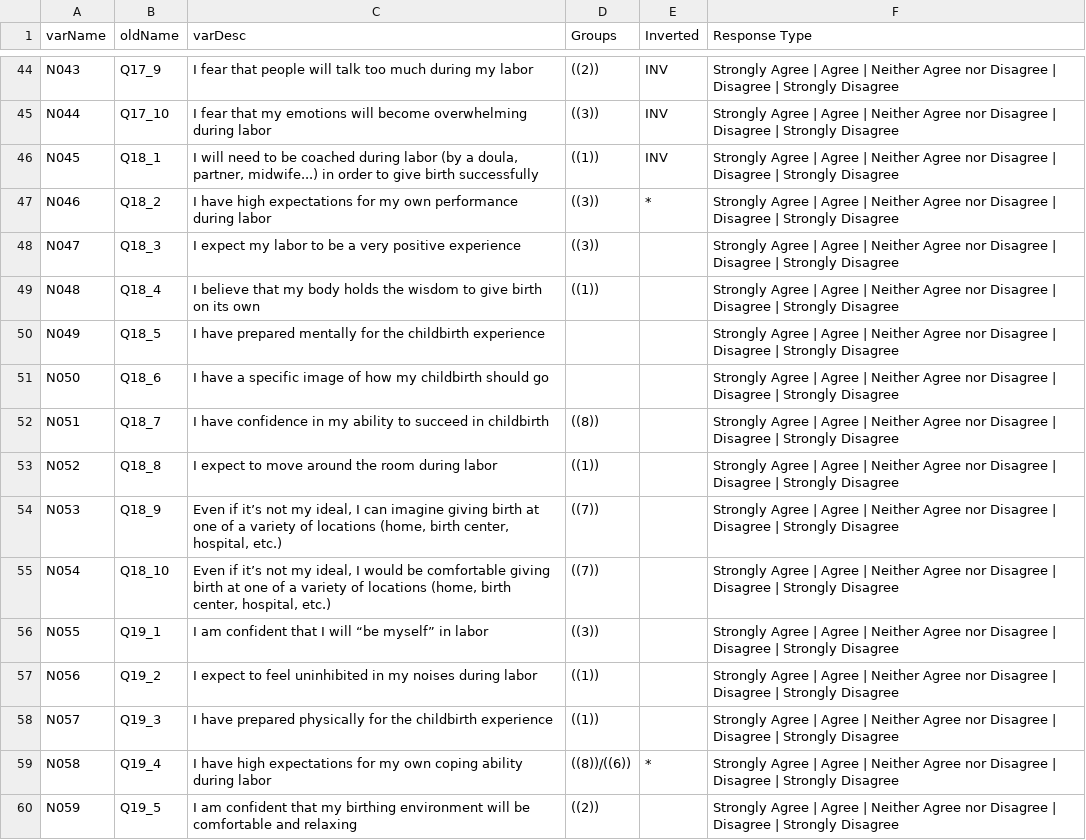
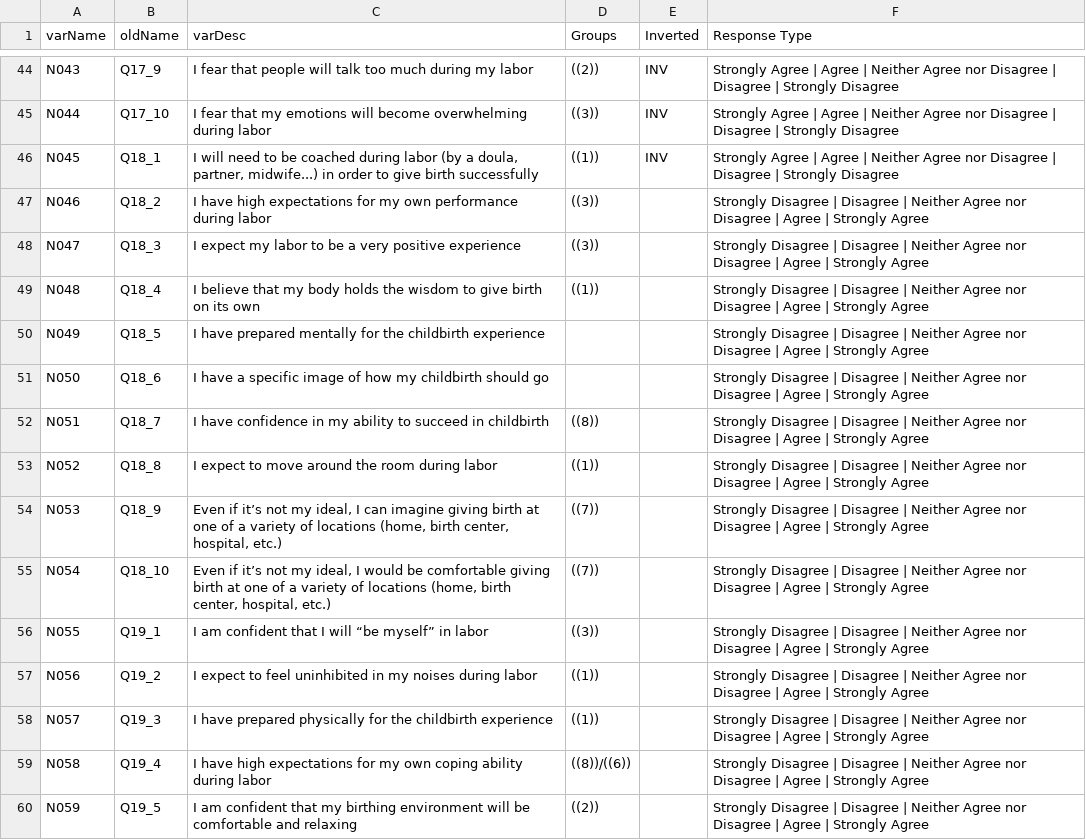
Before and after one commit to r-forge/calibfun, a CSV file: survey/output/descPreDfEdited.csv, drawn as a sheet; only a part is shown, gaps mark what is left out; the diff covers the shown part only.

```diff
--- a/survey/output/descPreDfEdited.csv
+++ b/survey/output/descPreDfEdited.csv
@@ -46,15 +46,15 @@ N044,Q17_10,I fear that my emotions will become overwhelming during labor,((3)),
 N045,Q18_1,"I will need to be coached during labor (by a doula, partner, midwife...) in order to give birth successfully",((1)),INV,Strongly Agree | Agree | Neither Agree nor Disagree | Disagree | Strongly Disagree
-N046,Q18_2,I have high expectations for my own performance during labor,((3)),*,Strongly Agree | Agree | Neither Agree nor Disagree | Disagree | Strongly Disagree
-N047,Q18_3,I expect my labor to be a very positive experience,((3)),,Strongly Agree | Agree | Neither Agree nor Disagree | Disagree | Strongly Disagree
-N048,Q18_4,I believe that my body holds the wisdom to give birth on its own,((1)),,Strongly Agree | Agree | Neither Agree nor Disagree | Disagree | Strongly Disagree
-N049,Q18_5,I have prepared mentally for the childbirth experience,,,Strongly Agree | Agree | Neither Agree nor Disagree | Disagree | Strongly Disagree
-N050,Q18_6,I have a specific image of how my childbirth should go,,,Strongly Agree | Agree | Neither Agree nor Disagree | Disagree | Strongly Disagree
-N051,Q18_7,I have confidence in my ability to succeed in childbirth,((8)),,Strongly Agree | Agree | Neither Agree nor Disagree | Disagree | Strongly Disagree
-N052,Q18_8,I expect to move around the room during labor,((1)),,Strongly Agree | Agree | Neither Agree nor Disagree | Disagree | Strongly Disagree
-N053,Q18_9,"Even if it’s not my ideal, I can imagine giving birth at one of a variety of locations (home, birth center, hospital, etc.)",((7)),,Strongly Agree | Agree | Neither Agree nor Disagree | Disagree | Strongly Disagree
-N054,Q18_10,"Even if it’s not my ideal, I would be comfortable giving birth at one of a variety of locations (home, birth center, hospital, etc.)",((7)),,Strongly Agree | Agree | Neither Agree nor Disagree | Disagree | Strongly Disagree
-N055,Q19_1,I am confident that I will “be myself” in labor,((3)),,Strongly Agree | Agree | Neither Agree nor Disagree | Disagree | Strongly Disagree
-N056,Q19_2,I expect to feel uninhibited in my noises during labor,((1)),,Strongly Agree | Agree | Neither Agree nor Disagree | Disagree | Strongly Disagree
-N057,Q19_3,I have prepared physically for the childbirth experience,((1)),,Strongly Agree | Agree | Neither Agree nor Disagree | Disagree | Strongly Disagree
-N058,Q19_4,I have high expectations for my own coping ability during labor,((8))/((6)),*,Strongly Agree | Agree | Neither Agree nor Disagree | Disagree | Strongly Disagree
-N059,Q19_5,I am confident that my birthing environment will be comfortable and relaxing,((2)),,Strongly Agree | Agree | Neither Agree nor Disagree | Disagree | Strongly Disagree
+N046,Q18_2,I have high expectations for my own performance during labor,((3)),,Strongly Disagree | Disagree | Neither Agree nor Disagree | Agree | Strongly Agree
+N047,Q18_3,I expect my labor to be a very positive experience,((3)),,Strongly Disagree | Disagree | Neither Agree nor Disagree | Agree | Strongly Agree
+N048,Q18_4,I believe that my body holds the wisdom to give birth on its own,((1)),,Strongly Disagree | Disagree | Neither Agree nor Disagree | Agree | Strongly Agree
+N049,Q18_5,I have prepared mentally for the childbirth experience,,,Strongly Disagree | Disagree | Neither Agree nor Disagree | Agree | Strongly Agree
+N050,Q18_6,I have a specific image of how my childbirth should go,,,Strongly Disagree | Disagree | Neither Agree nor Disagree | Agree | Strongly Agree
+N051,Q18_7,I have confidence in my ability to succeed in childbirth,((8)),,Strongly Disagree | Disagree | Neither Agree nor Disagree | Agree | Strongly Agree
+N052,Q18_8,I expect to move around the room during labor,((1)),,Strongly Disagree | Disagree | Neither Agree nor Disagree | Agree | Strongly Agree
+N053,Q18_9,"Even if it’s not my ideal, I can imagine giving birth at one of a variety of locations (home, birth center, hospital, etc.)",((7)),,Strongly Disagree | Disagree | Neither Agree nor Disagree | Agree | Strongly Agree
+N054,Q18_10,"Even if it’s not my ideal, I would be comfortable giving birth at one of a variety of locations (home, birth center, hospital, etc.)",((7)),,Strongly Disagree | Disagree | Neither Agree nor Disagree | Agree | Strongly Agree
+N055,Q19_1,I am confident that I will “be myself” in labor,((3)),,Strongly Disagree | Disagree | Neither Agree nor Disagree | Agree | Strongly Agree
+N056,Q19_2,I expect to feel uninhibited in my noises during labor,((1)),,Strongly Disagree | Disagree | Neither Agree nor Disagree | Agree | Strongly Agree
+N057,Q19_3,I have prepared physically for the childbirth experience,((1)),,Strongly Disagree | Disagree | Neither Agree nor Disagree | Agree | Strongly Agree
+N058,Q19_4,I have high expectations for my own coping ability during labor,((8))/((6)),,Strongly Disagree | Disagree | Neither Agree nor Disagree | Agree | Strongly Agree
+N059,Q19_5,I am confident that my birthing environment will be comfortable and relaxing,((2)),,Strongly Disagree | Disagree | Neither Agree nor Disagree | Agree | Strongly Agree
```
Also changed, not shown: 59 edited cells elsewhere in this file, survey/data/Prenatal_Survey_Final.csv, 10 other files.
